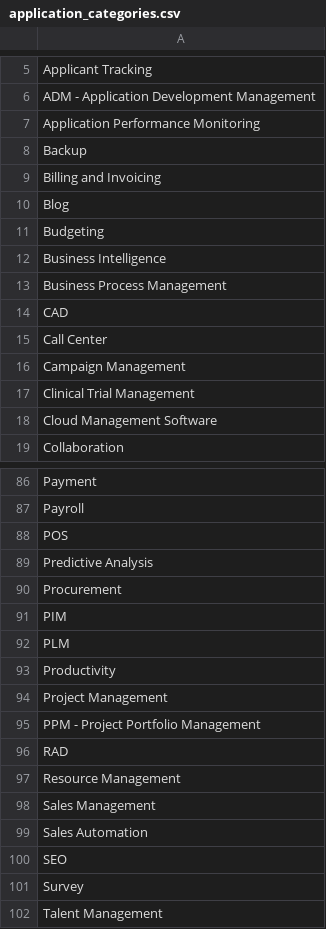
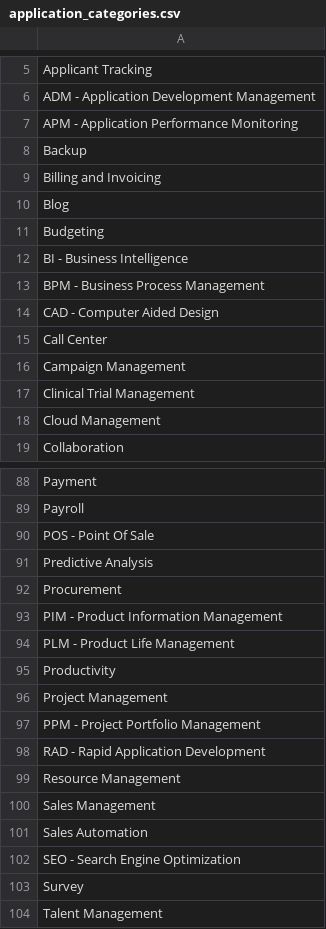
Before and after one commit to oferka/starfish, a CSV file: src/main/resources/data/application_categories.csv, drawn as a sheet; only a part is shown, gaps mark what is left out; the diff covers the shown part only.

```diff
--- a/src/main/resources/data/application_categories.csv
+++ b/src/main/resources/data/application_categories.csv
@@ -6,3 +6,3 @@ Applicant Tracking
 ADM - Application Development Management
-Application Performance Monitoring
+APM - Application Performance Monitoring
 Backup
@@ -11,5 +11,5 @@ Blog
 Budgeting
-Business Intelligence
-Business Process Management
-CAD
+BI - Business Intelligence
+BPM - Business Process Management
+CAD - Computer Aided Design
 Call Center
@@ -17,3 +17,3 @@ Campaign Management
 Clinical Trial Management
-Cloud Management Software
+Cloud Management
 Collaboration
@@ -87,7 +89,7 @@ Payment
 Payroll
-POS
+POS - Point Of Sale
 Predictive Analysis
 Procurement
-PIM
-PLM
+PIM - Product Information Management
+PLM - Product Life Management
 Productivity
@@ -95,3 +97,3 @@ Project Management
 PPM - Project Portfolio Management
-RAD
+RAD - Rapid Application Development
 Resource Management
@@ -99,3 +101,3 @@ Sales Management
 Sales Automation
-SEO
+SEO - Search Engine Optimization
 Survey
```
Also changed, not shown: 2 added rows and 13 edited cells elsewhere in this file, src/main/resources/data/applications.csv, src/main/resources/data/vendors.csv, 3 other files.
